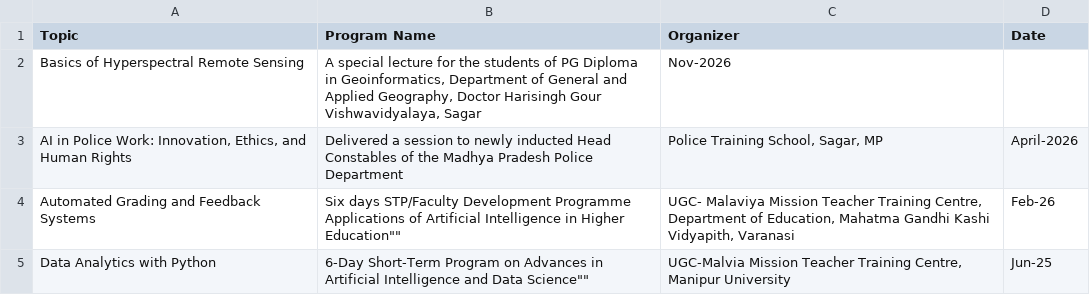
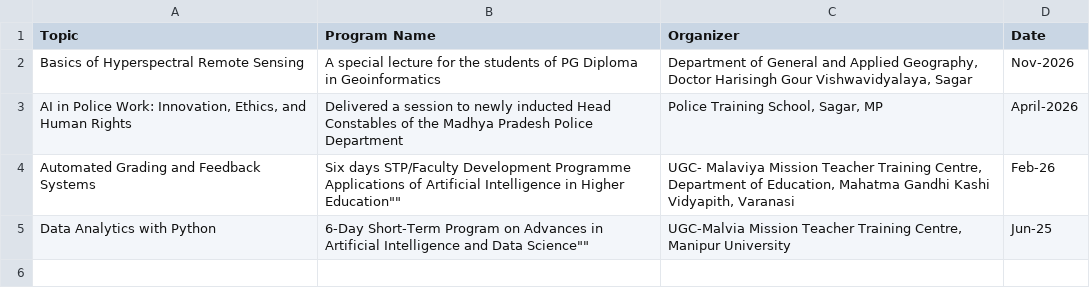
Before and after one commit to Pangambam/mywebpages, a CSV file: data/Talks/talks.csv, drawn as a sheet.

Commit message:
Update talks.csv

```diff
--- a/data/Talks/talks.csv
+++ b/data/Talks/talks.csv
@@ -1,3 +1,3 @@
 Topic,Program Name,Organizer,Date
-"Basics of Hyperspectral Remote Sensing", "A special lecture for the students of PG Diploma in Geoinformatics, Department of General and Applied Geography, Doctor Harisingh Gour Vishwavidyalaya, Sagar", Nov-2026
+Basics of Hyperspectral Remote Sensing,A special lecture for the students of PG Diploma in Geoinformatics,"Department of General and Applied Geography, Doctor Harisingh Gour Vishwavidyalaya, Sagar", Nov-2026
 "AI in Police Work: Innovation, Ethics, and Human Rights", Delivered a session to newly inducted Head Constables of the Madhya Pradesh Police Department," Police Training School, Sagar, MP", April-2026
```
